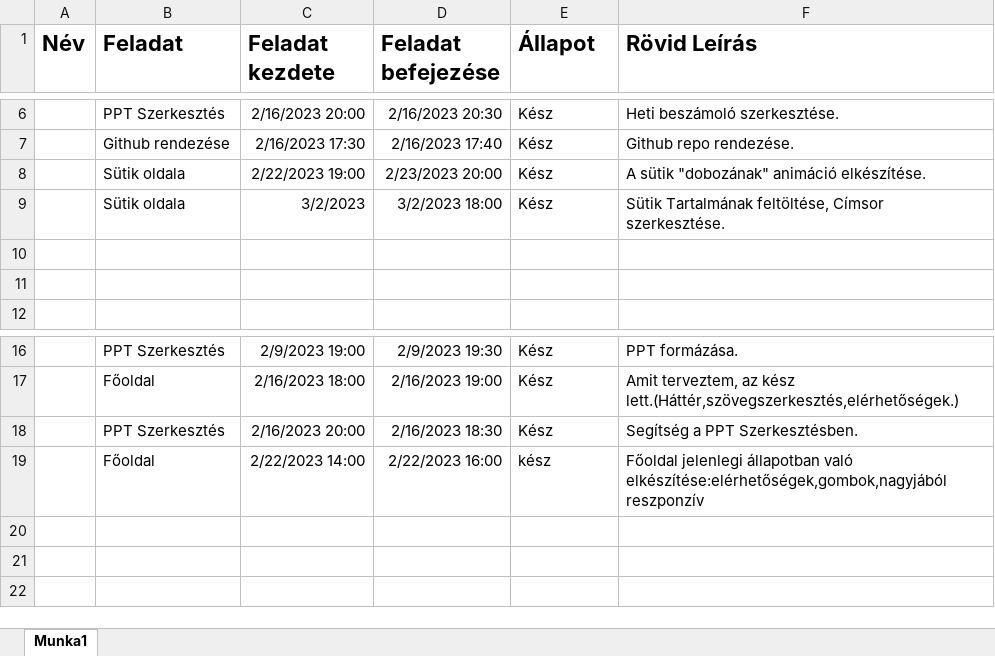
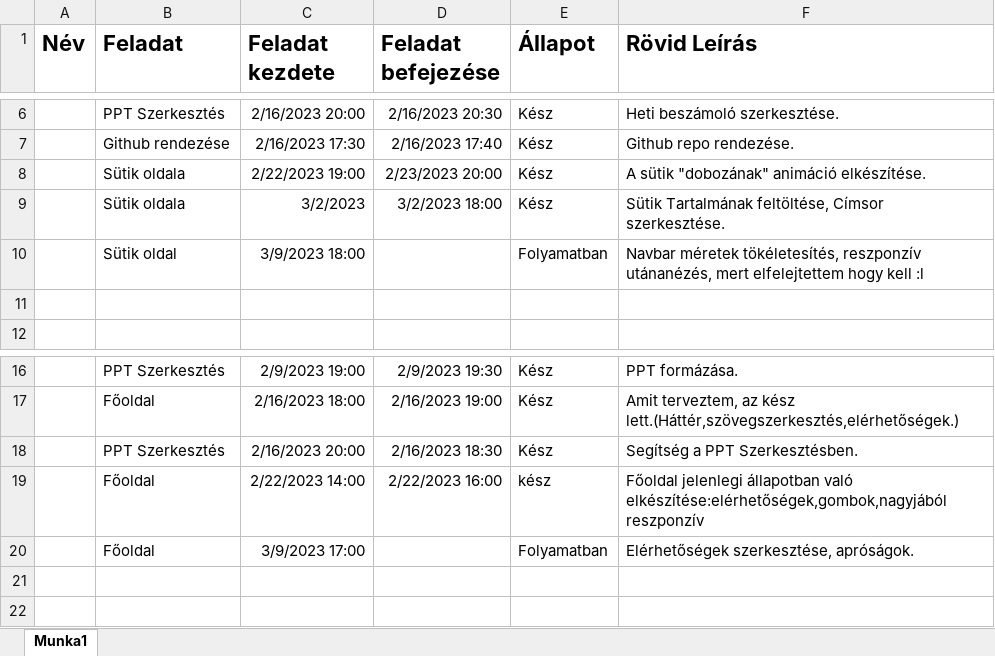
Before and after one commit to Tomi126/Lucky-Kavezo-Project-PKL, an Excel workbook: Tablazat.xlsx, sheet Munka1, drawn as a sheet; only a part is shown, gaps mark what is left out; values as stored, in another font and other column widths than the file's, no borders; the diff names each change by its address in the sheet, - before the commit and + after, or states it on an @@ line.

Commit message:
Táblázat 03.09.

```diff
--- a/Tablazat.xlsx (sheet Munka1)
+++ b/Tablazat.xlsx (sheet Munka1)
-row 10: (empty)
+row 10:  | Sütik oldal | 3/9/2023 18:00 |  | Folyamatban | Navbar méretek tökéletesítés, reszponzív utánanézés, mert elfelejtettem hogy kell :l
-row 20: (empty)
+row 20:  | Főoldal | 3/9/2023 17:00 |  | Folyamatban | Elérhetőségek szerkesztése, apróságok.
```
